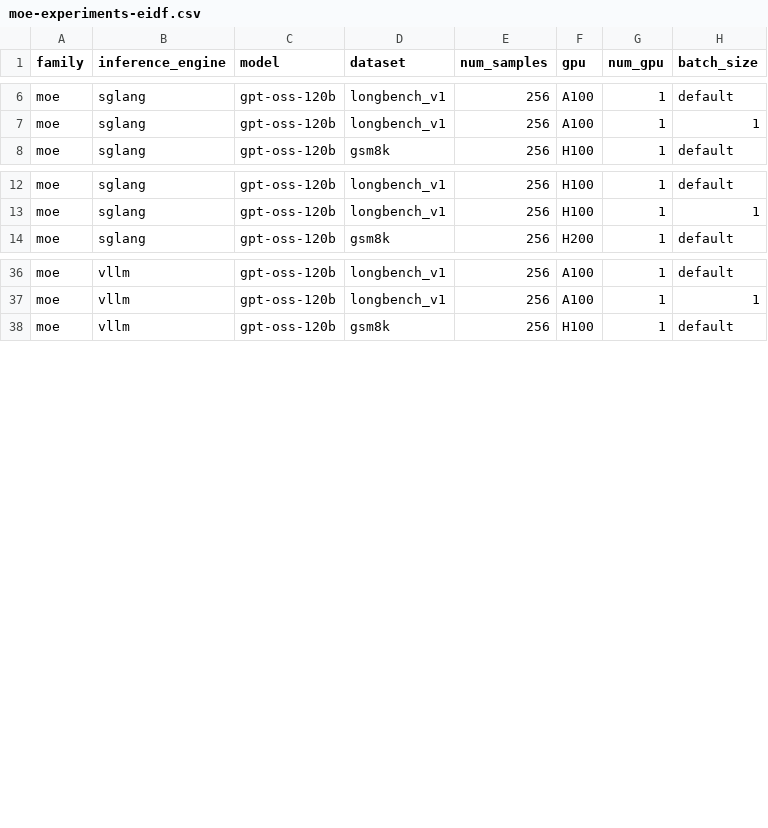
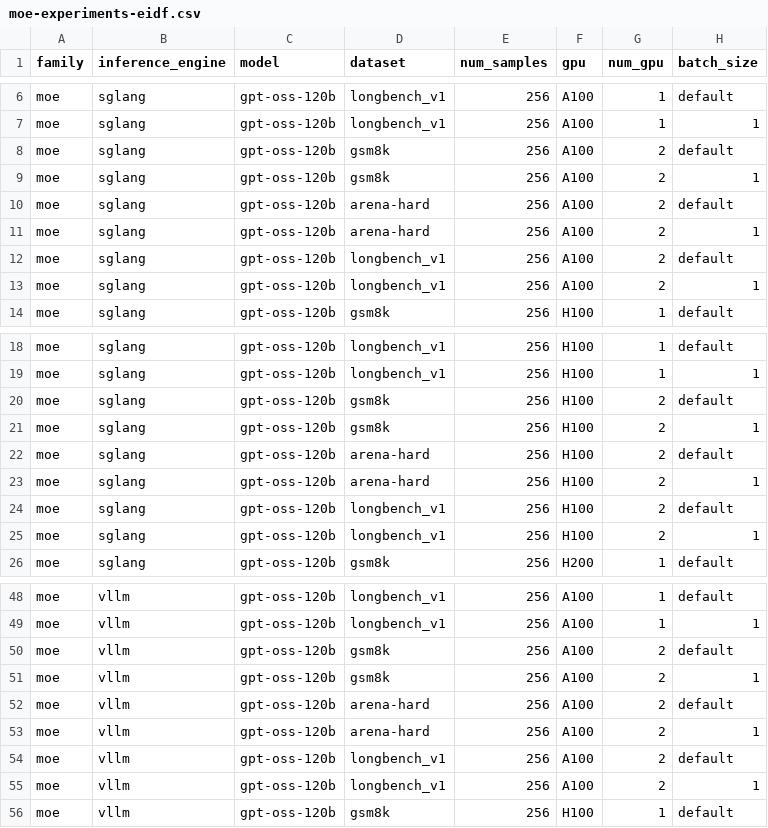
Before and after one commit to TEAS-project/TEASBench, a CSV file: experiments/moe-experiments-eidf.csv, drawn as a sheet; only a part is shown, gaps mark what is left out; the diff covers the shown part only; the diff names each change by its address in the sheet, - before the commit and + after, or states it on an @@ line.

Commit message:
moe-experiments-eidf.csv: add a100x2 and h100x2 cases for gpt-oss-120b

```diff
--- a/experiments/moe-experiments-eidf.csv
+++ b/experiments/moe-experiments-eidf.csv
+row 8: moe | sglang | gpt-oss-120b | gsm8k | 256 | A100 | 2 | default
+row 9: moe | sglang | gpt-oss-120b | gsm8k | 256 | A100 | 2 | 1
+row 10: moe | sglang | gpt-oss-120b | arena-hard | 256 | A100 | 2 | default
+row 11: moe | sglang | gpt-oss-120b | arena-hard | 256 | A100 | 2 | 1
+row 12: moe | sglang | gpt-oss-120b | longbench_v1 | 256 | A100 | 2 | default
+row 13: moe | sglang | gpt-oss-120b | longbench_v1 | 256 | A100 | 2 | 1
+row 20: moe | sglang | gpt-oss-120b | gsm8k | 256 | H100 | 2 | default
+row 21: moe | sglang | gpt-oss-120b | gsm8k | 256 | H100 | 2 | 1
+row 22: moe | sglang | gpt-oss-120b | arena-hard | 256 | H100 | 2 | default
+row 23: moe | sglang | gpt-oss-120b | arena-hard | 256 | H100 | 2 | 1
+row 24: moe | sglang | gpt-oss-120b | longbench_v1 | 256 | H100 | 2 | default
+row 25: moe | sglang | gpt-oss-120b | longbench_v1 | 256 | H100 | 2 | 1
+row 50: moe | vllm | gpt-oss-120b | gsm8k | 256 | A100 | 2 | default
+row 51: moe | vllm | gpt-oss-120b | gsm8k | 256 | A100 | 2 | 1
+row 52: moe | vllm | gpt-oss-120b | arena-hard | 256 | A100 | 2 | default
+row 53: moe | vllm | gpt-oss-120b | arena-hard | 256 | A100 | 2 | 1
+row 54: moe | vllm | gpt-oss-120b | longbench_v1 | 256 | A100 | 2 | default
+row 55: moe | vllm | gpt-oss-120b | longbench_v1 | 256 | A100 | 2 | 1
```
Also changed, not shown: 6 added rows elsewhere in this file.
